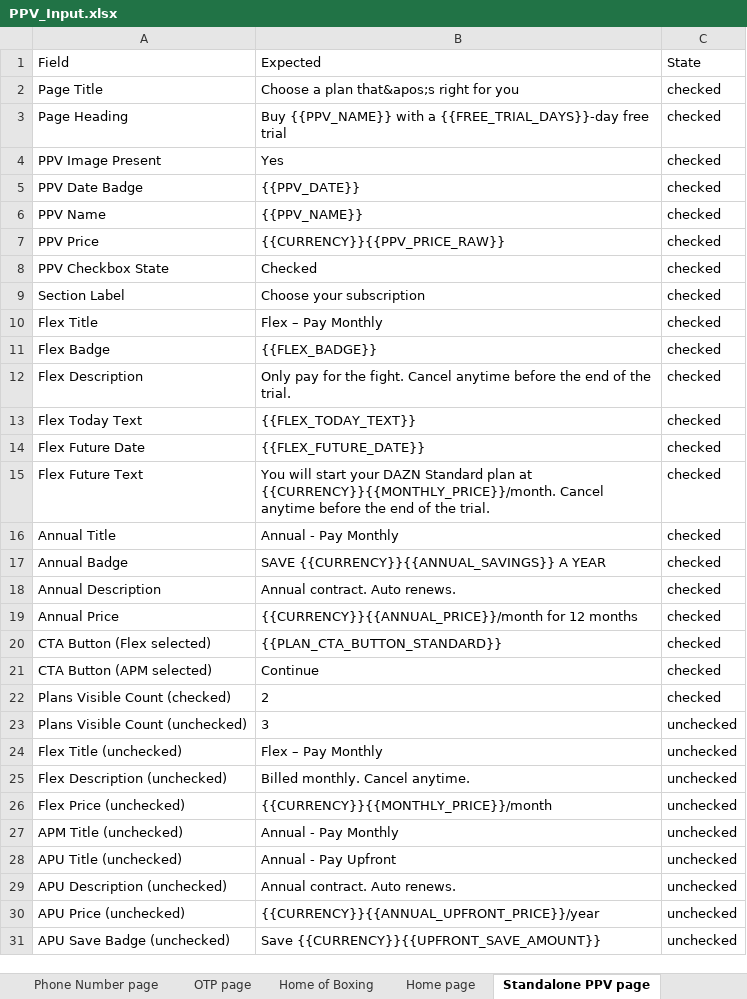
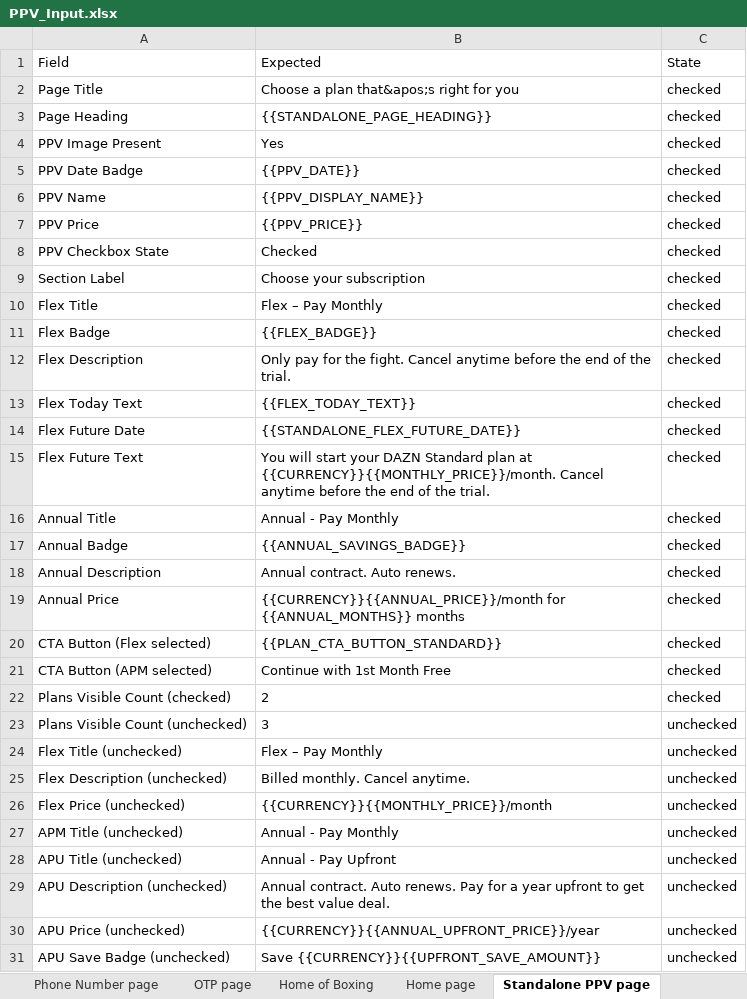
Before and after one commit to gopi-sanagapalli/PPV-End-to-End-Automation, an Excel workbook: data/PPV_Input.xlsx, sheet Standalone PPV page, drawn as a sheet; values as stored, in another font and other column widths than the file's, no borders; the diff names each change by its address in the sheet, - before the commit and + after, or states it on an @@ line.

```diff
--- a/data/PPV_Input.xlsx (sheet Standalone PPV page)
+++ b/data/PPV_Input.xlsx (sheet Standalone PPV page)
-B3: Buy {{PPV_NAME}} with a {{FREE_TRIAL_DAYS}}-day free trial
+B3: {{STANDALONE_PAGE_HEADING}}
-B6: {{PPV_NAME}}
+B6: {{PPV_DISPLAY_NAME}}
-B7: {{CURRENCY}}{{PPV_PRICE_RAW}}
+B7: {{PPV_PRICE}}
-B14: {{FLEX_FUTURE_DATE}}
+B14: {{STANDALONE_FLEX_FUTURE_DATE}}
-B17: SAVE {{CURRENCY}}{{ANNUAL_SAVINGS}} A YEAR
+B17: {{ANNUAL_SAVINGS_BADGE}}
-B19: {{CURRENCY}}{{ANNUAL_PRICE}}/month for 12 months
+B19: {{CURRENCY}}{{ANNUAL_PRICE}}/month for {{ANNUAL_MONTHS}} months
-B21: Continue
+B21: Continue with 1st Month Free
-B29: …Auto renews.
+B29: …Auto renews. Pay for a year upfront to get the best value deal.
```
Also changed, not shown: 15 other files.
